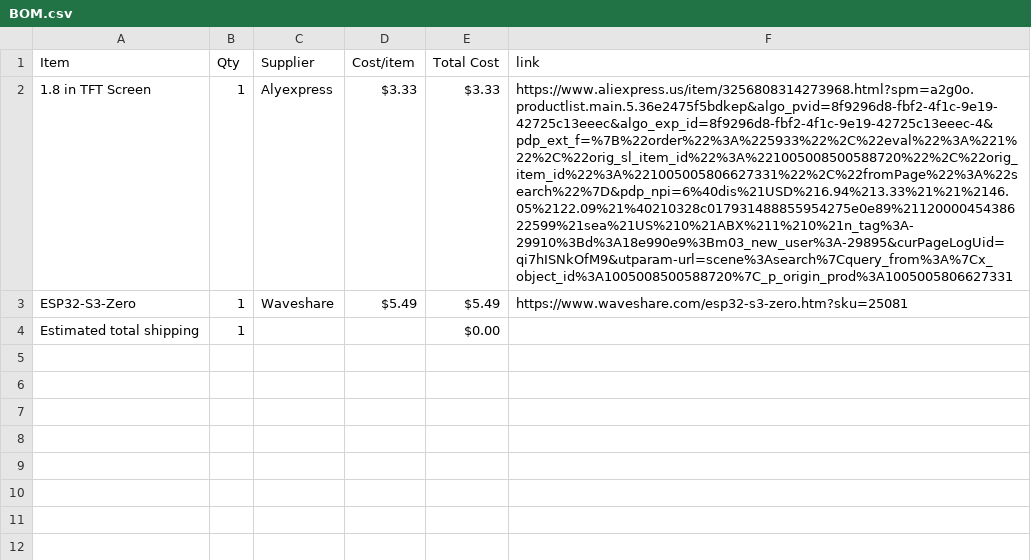
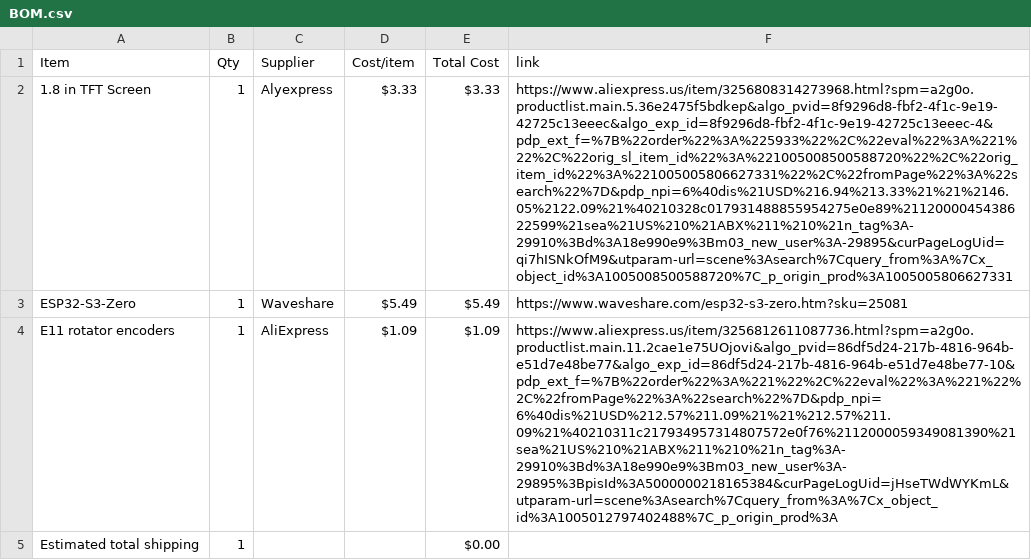
Before and after one commit to chahatesh/MP3-Player, a CSV file: BOM.csv, drawn as a sheet; the diff names each change by its address in the sheet, - before the commit and + after, or states it on an @@ line.

Commit message:
Sync MP3 Player from Half Life

```diff
--- a/BOM.csv
+++ b/BOM.csv
+row 4: E11 rotator encoders | 1 | AliExpress | $1.09 | $1.09 | https://www.aliexpress.us/item/3256812611087736.html?spm=a2g0o.productlist.main.11.2cae1e75UOjovi&algo_pvid=86df5d24-217b-4816-964b-e51d7e48be77&algo_exp_id=86df5d24-217b-4816-964b-e51d7e48be77-10&pdp_ext_f=%7B%22order%22%3A%221%22%2C%22eval%22%3A%221%22%2C%22fromPage%22%3A%22search%22%7D&pdp_npi=6%40dis%21USD%212.57%211.09%21%21%212.57%211.09%21%40210311c217934957314807572e0f76%2112000059349081390%21sea%21US%210%21ABX%211%210%21n_tag%3A-29910%3Bd%3A18e990e9%3Bm03_new_user%3A-29895%3BpisId%3A5000000218165384&curPageLogUid=jHseTWdWYKmL&utparam-url=scene%3Asearch%7Cquery_from%3A%7Cx_object_id%3A1005012797402488%7C_p_origin_prod%3A
```
